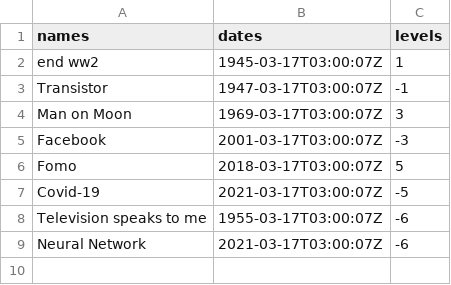
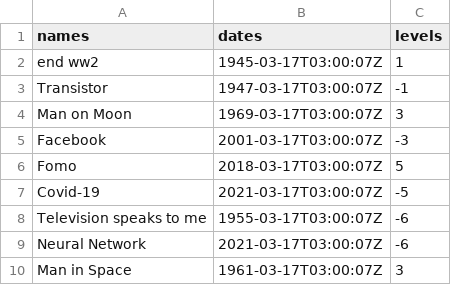
Before and after one commit to ohiggins/timeline, a CSV file: Timeline.csv, drawn as a sheet; the diff names each change by its address in the sheet, - before the commit and + after, or states it on an @@ line.

Commit message:
Update Timeline.csv

```diff
--- a/Timeline.csv
+++ b/Timeline.csv
+row 10: Man in Space | 1961-03-17T03:00:07Z | 3
```
